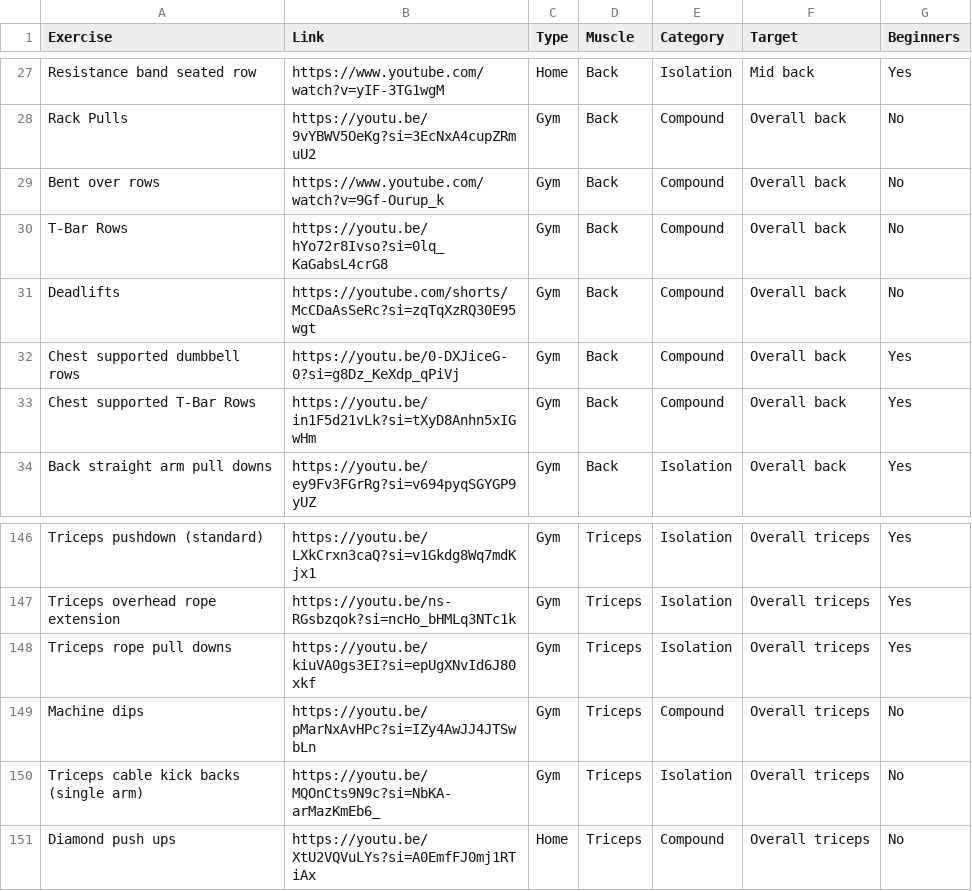
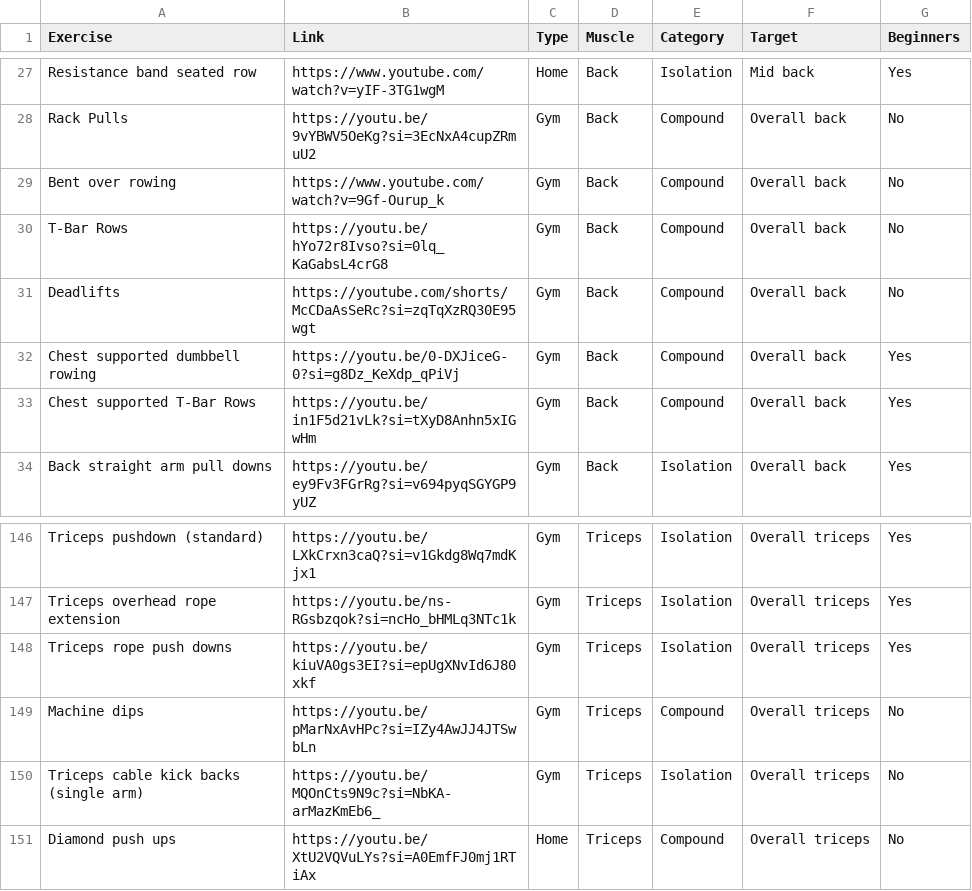
Before and after one commit to softylogics/demoGymPlan, a CSV file: exercisesheet.csv, drawn as a sheet; only a part is shown, gaps mark what is left out.

Commit message:
new file:   Rules for exercise selection.xlsx 	modified:   app.js 	modified:   exercise_diet_plan.pdf 	modified:   exercisesheet.csv

```diff
--- a/exercisesheet.csv
+++ b/exercisesheet.csv
@@ -28,6 +28,6 @@ Resistance band seated row,https://www.youtube.com/watch?v=yIF-3TG1wgM,Home,Back
 Rack Pulls ,https://youtu.be/9vYBWV5OeKg?si=3EcNxA4cupZRmuU2,Gym,Back,Compound,Overall back,No
-Bent over rows,https://www.youtube.com/watch?v=9Gf-Ourup_k,Gym,Back,Compound,Overall back,No
+Bent over rowing,https://www.youtube.com/watch?v=9Gf-Ourup_k,Gym,Back,Compound,Overall back,No
 T-Bar Rows,https://youtu.be/hYo72r8Ivso?si=0lq_KaGabsL4crG8,Gym,Back,Compound,Overall back,No
 Deadlifts,https://youtube.com/shorts/McCDaAsSeRc?si=zqTqXzRQ30E95wgt,Gym,Back,Compound,Overall back,No
-Chest supported dumbbell rows,https://youtu.be/0-DXJiceG-0?si=g8Dz_KeXdp_qPiVj,Gym,Back,Compound,Overall back,Yes
+Chest supported dumbbell rowing,https://youtu.be/0-DXJiceG-0?si=g8Dz_KeXdp_qPiVj,Gym,Back,Compound,Overall back,Yes
 Chest supported T-Bar Rows,https://youtu.be/in1F5d21vLk?si=tXyD8Anhn5xIGwHm,Gym,Back,Compound,Overall back,Yes
@@ -147,3 +147,3 @@ Triceps pushdown (standard),https://youtu.be/LXkCrxn3caQ?si=v1Gkdg8Wq7mdKjx1,Gym
 Triceps overhead rope extension,https://youtu.be/ns-RGsbzqok?si=ncHo_bHMLq3NTc1k,Gym,Triceps,Isolation,Overall triceps,Yes
-Triceps rope pull downs,https://youtu.be/kiuVA0gs3EI?si=epUgXNvId6J80xkf,Gym,Triceps,Isolation,Overall triceps,Yes
+Triceps rope push downs,https://youtu.be/kiuVA0gs3EI?si=epUgXNvId6J80xkf,Gym,Triceps,Isolation,Overall triceps,Yes
 Machine dips,https://youtu.be/pMarNxAvHPc?si=IZy4AwJJ4JTSwbLn,Gym,Triceps,Compound,Overall triceps,No
```
Also changed, not shown: 3 other files.
